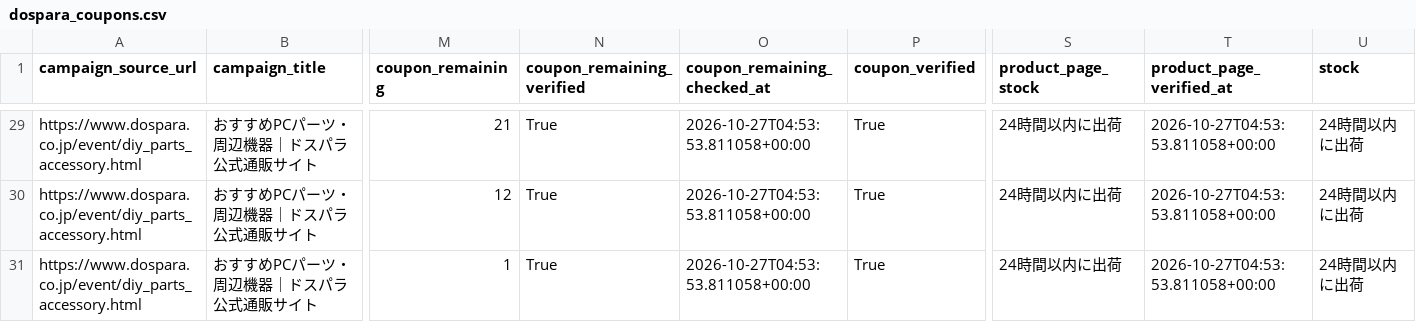
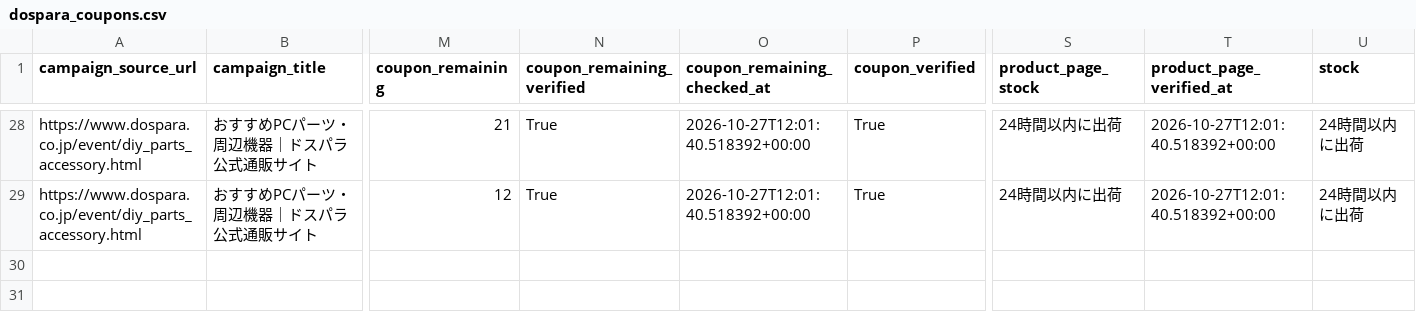
Before and after one commit to chijimi33/Dospara-coupon-price-tool, a CSV file: public/dospara_coupons.csv, drawn as a sheet; only a part is shown, gaps mark what is left out; removed rows and columns are numbered as before the commit, all else as after; rows hold the shown columns only; the diff covers the shown part only; the diff names each change by its address in the sheet, - before the commit and + after, or states it on an @@ line.

```diff
--- a/public/dospara_coupons.csv
+++ b/public/dospara_coupons.csv
-O28:O29 (coupon_remaining_checked_at): 2026-10-27T04:53:53.811058+00:00
+O28:O29 (coupon_remaining_checked_at): 2026-10-27T12:01:40.518392+00:00
-T28:T29 (product_page_verified_at): 2026-10-27T04:53:53.811058+00:00
+T28:T29 (product_page_verified_at): 2026-10-27T12:01:40.518392+00:00
-row 31: https://www.dospara.co.jp/event/diy_parts_accessory.html | おすすめPCパーツ・周辺機器｜ドスパラ公式通販サイト | 1 | True | 2026-10-27T04:53:53.811058+00:00 | True | 24時間以内に出荷 | 2026-10-27T04:53:53.811058+00:00 | 24時間以内に出荷
```
Also changed, not shown: 1 removed row and 61 edited cells elsewhere in this file, 2 other files.
